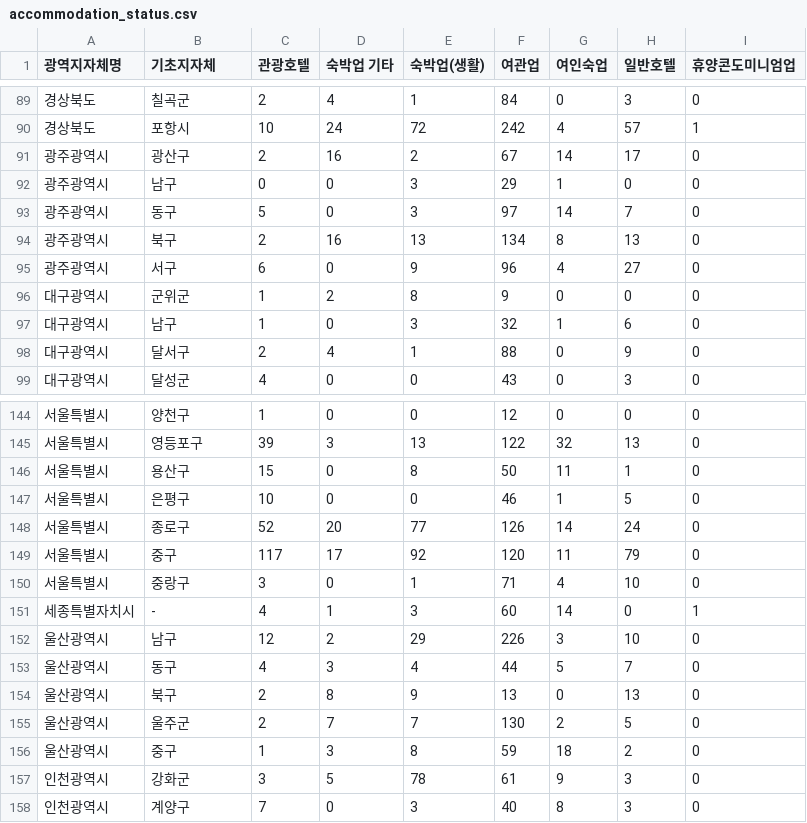
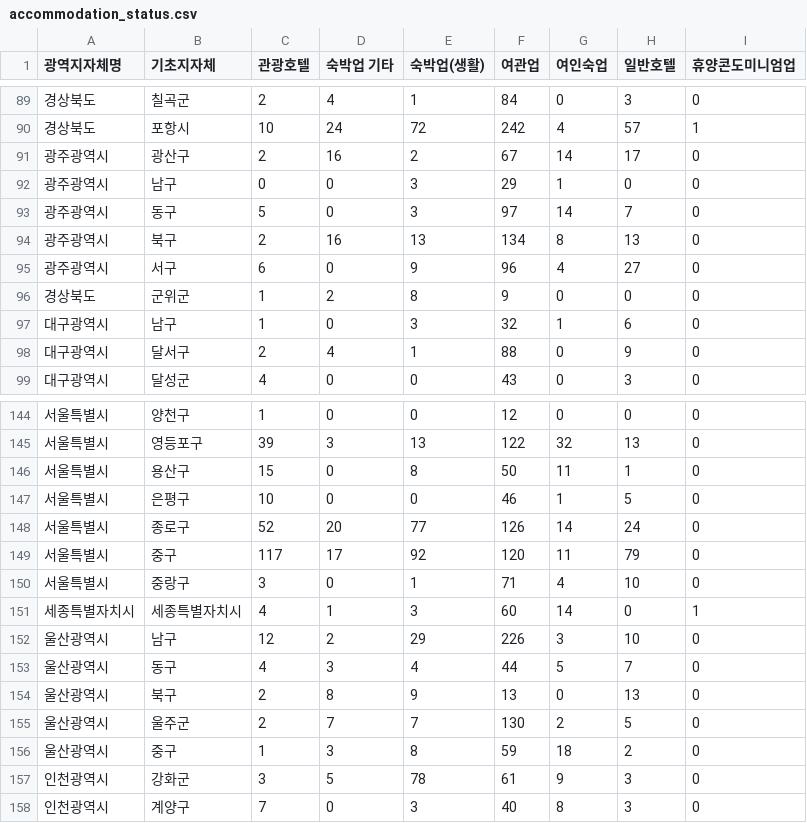
Before and after one commit to y0seo/dvteam10, a CSV file: src/data/accommodation_status.csv, drawn as a sheet; only a part is shown, gaps mark what is left out.

```diff
--- a/src/data/accommodation_status.csv
+++ b/src/data/accommodation_status.csv
@@ -95,3 +95,3 @@
 광주광역시,서구,6,0,9,96,4,27,0
-대구광역시,군위군,1,2,8,9,0,0,0
+경상북도,군위군,1,2,8,9,0,0,0
 대구광역시,남구,1,0,3,32,1,6,0
@@ -150,3 +150,3 @@
 서울특별시,중랑구,3,0,1,71,4,10,0
-세종특별자치시,-,4,1,3,60,14,0,1
+세종특별자치시,세종특별자치시,4,1,3,60,14,0,1
 울산광역시,남구,12,2,29,226,3,10,0
```
Also changed, not shown: src/data/accomodation_adjusted.csv, src/data/country_ratio.csv, 16 other files.
